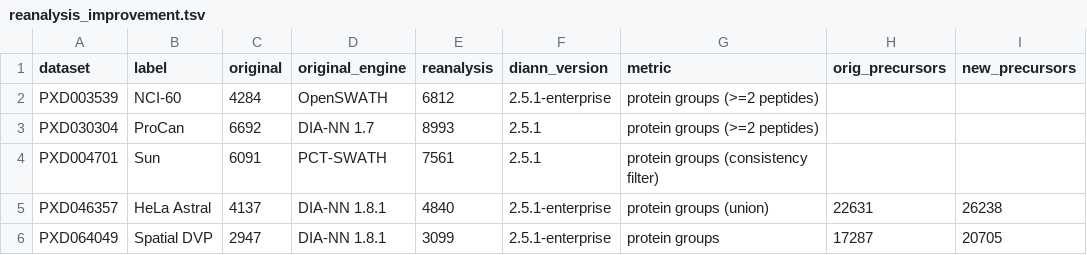
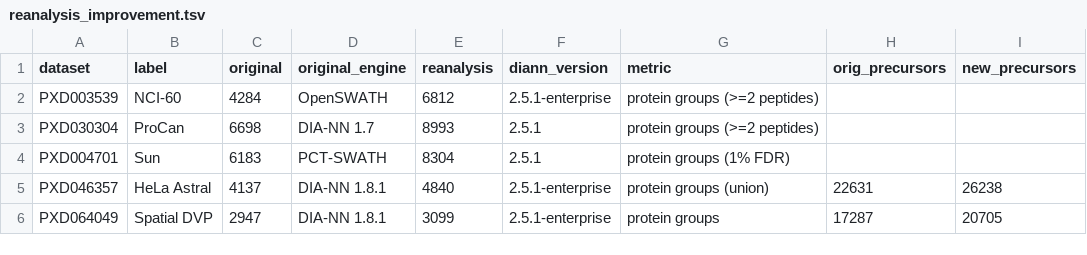
Before and after one commit to ypriverol/quantmsdiann-paper, a TSV file: analysis/figures/reanalysis/data/reanalysis_improvement.tsv, drawn as a sheet.

Commit message:
Sun + ProCan reanalysis originals: recompute from public files (no hardcoded paper headlines)
Per the principle 'use the deposited value with provenance; quantmsdiann under its
own rules': both remaining hardcoded reanalysis baselines are now recomputed.

ProCan (PXD030304): original >=2-peptide proteins (6,698, reproducing the published
6,692) from the public figshare peptide-count matrix
(peptide_counts_per_protein_per_sample.txt; doi:10.6084/m9.figshare.19345397) --
proteins with >=2 supporting peptides in >=1 run. The earlier 237 GB PRIDE-report
slimmer approach (scripts/slim_diann_report.py) is removed as unnecessary.

Sun (PXD004701): original proteotypic SwissProt proteins at OpenSWATH q-value
(mscore) <= 0.01 = 6,183 (reproducing the published ~6,091) from the deposited
PRIDE OpenSWATH 1R_all_id.txt + library. The quantmsdiann side now uses its OWN
global rule (Lib.PG.Q.Value <= 0.01 = 8,304, prot_global), dropping the
original-study consistency/detection filter (which the audit flagged as a non-rule
extra gate): Sun 8,304 vs 6,183 (+34%, was +24% consistency-filtered).

All three reanalysis originals (NCI-60 4,284, ProCan 6,698, Sun 6,183) are now
reproducible from public data; abstract range (+17% to +59%) unchanged. main.tex +
supplementary methods updated with explicit provenance; PDFs rebuilt.

Known remaining: atlas (Fig S13) Panel B per-cohort paper_count constants
(PXD004701=6,091 still a paper headline) -- flagged for a follow-up.

```diff
--- a/analysis/figures/reanalysis/data/reanalysis_improvement.tsv
+++ b/analysis/figures/reanalysis/data/reanalysis_improvement.tsv
@@ -2,4 +2,4 @@ dataset	label	original	original_engine	reanalysis	diann_version	metric	orig_prec
 PXD003539	NCI-60	4284	OpenSWATH	6812	2.5.1-enterprise	protein groups (>=2 peptides)		
-PXD030304	ProCan	6692	DIA-NN 1.7	8993	2.5.1	protein groups (>=2 peptides)		
-PXD004701	Sun	6091	PCT-SWATH	7561	2.5.1	protein groups (consistency filter)		
+PXD030304	ProCan	6698	DIA-NN 1.7	8993	2.5.1	protein groups (>=2 peptides)		
+PXD004701	Sun	6183	PCT-SWATH	8304	2.5.1	protein groups (1% FDR)		
 PXD046357	HeLa Astral	4137	DIA-NN 1.8.1	4840	2.5.1-enterprise	protein groups (union)	22631	26238
```
Also changed, not shown: 9 other files.
